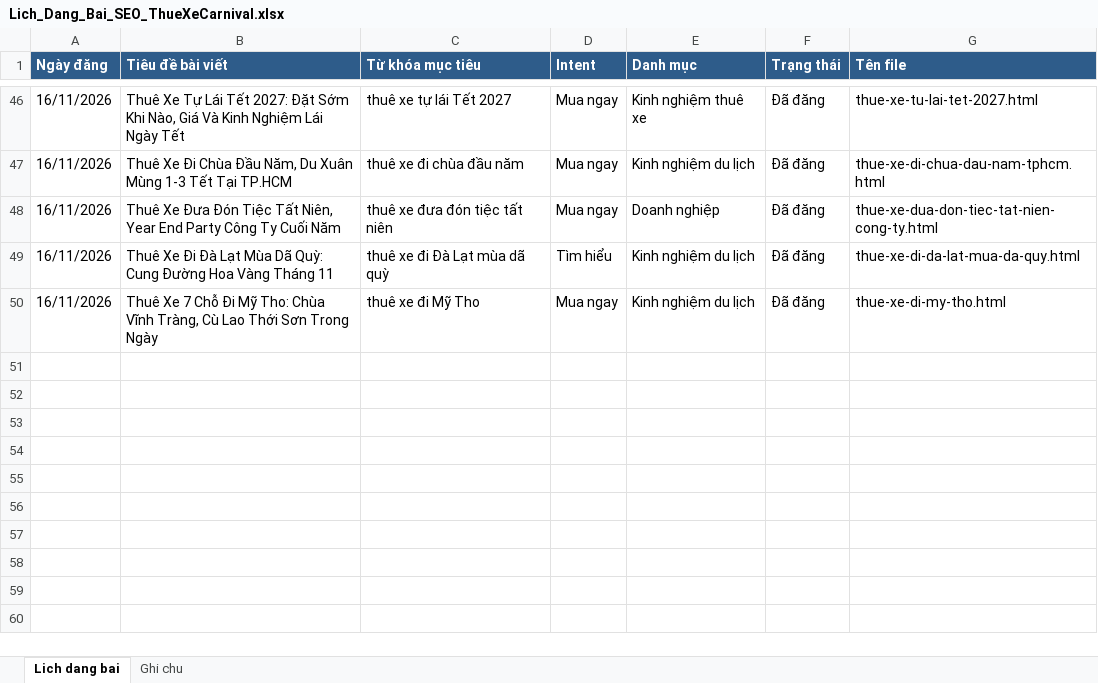
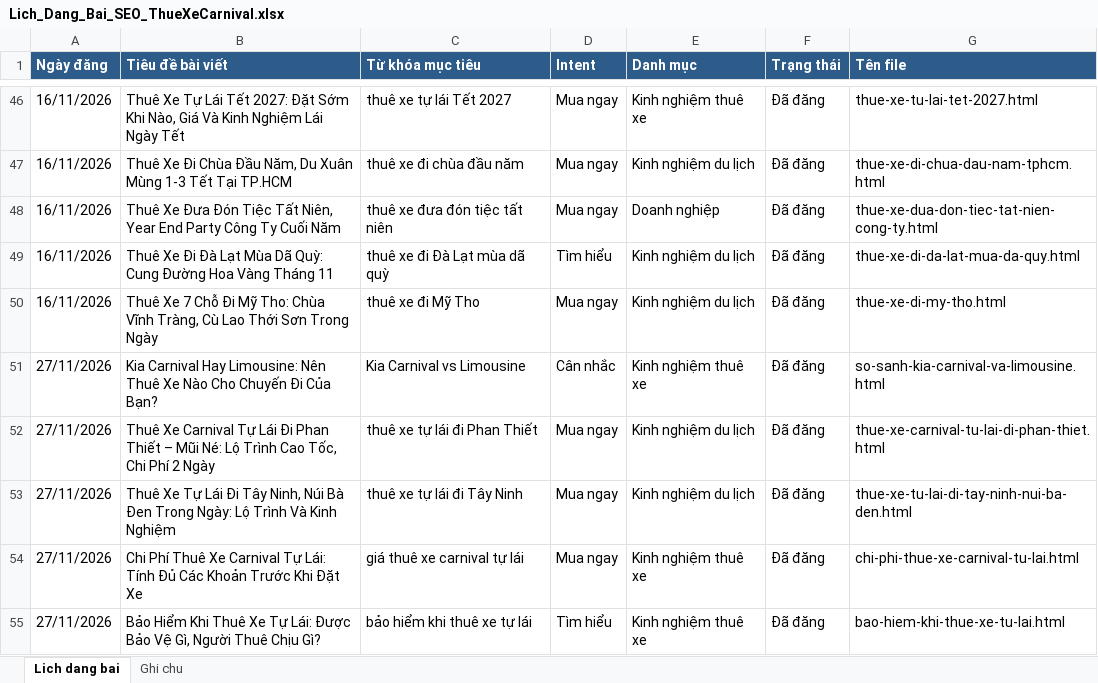
Before and after one commit to macducthanh0511/thuexecarnival, an Excel workbook: Lich_Dang_Bai_SEO_ThueXeCarnival.xlsx, sheet Lich dang bai, drawn as a sheet; only a part is shown, gaps mark what is left out; values as stored, in another font and other column widths than the file's, no borders; the diff names each change by its address in the sheet, - before the commit and + after, or states it on an @@ line.

```diff
--- a/Lich_Dang_Bai_SEO_ThueXeCarnival.xlsx (sheet Lich dang bai)
+++ b/Lich_Dang_Bai_SEO_ThueXeCarnival.xlsx (sheet Lich dang bai)
+row 51: 27/11/2026 | Kia Carnival Hay Limousine: Nên Thuê Xe Nào Cho Chuyến Đi Của Bạn? | Kia Carnival vs Limousine | Cân nhắc | Kinh nghiệm thuê xe | Đã đăng | so-sanh-kia-carnival-va-limousine.html
+row 52: 27/11/2026 | Thuê Xe Carnival Tự Lái Đi Phan Thiết – Mũi Né: Lộ Trình Cao Tốc, Chi Phí 2 Ngày | thuê xe tự lái đi Phan Thiết | Mua ngay | Kinh nghiệm du lịch | Đã đăng | thue-xe-carnival-tu-lai-di-phan-thiet.html
+row 53: 27/11/2026 | Thuê Xe Tự Lái Đi Tây Ninh, Núi Bà Đen Trong Ngày: Lộ Trình Và Kinh Nghiệm | thuê xe tự lái đi Tây Ninh | Mua ngay | Kinh nghiệm du lịch | Đã đăng | thue-xe-tu-lai-di-tay-ninh-nui-ba-den.html
+row 54: 27/11/2026 | Chi Phí Thuê Xe Carnival Tự Lái: Tính Đủ Các Khoản Trước Khi Đặt Xe | giá thuê xe carnival tự lái | Mua ngay | Kinh nghiệm thuê xe | Đã đăng | chi-phi-thue-xe-carnival-tu-lai.html
+row 55: 27/11/2026 | Bảo Hiểm Khi Thuê Xe Tự Lái: Được Bảo Vệ Gì, Người Thuê Chịu Gì? | bảo hiểm khi thuê xe tự lái | Tìm hiểu | Kinh nghiệm thuê xe | Đã đăng | bao-hiem-khi-thue-xe-tu-lai.html
```
Also changed, not shown: 39 other files.
